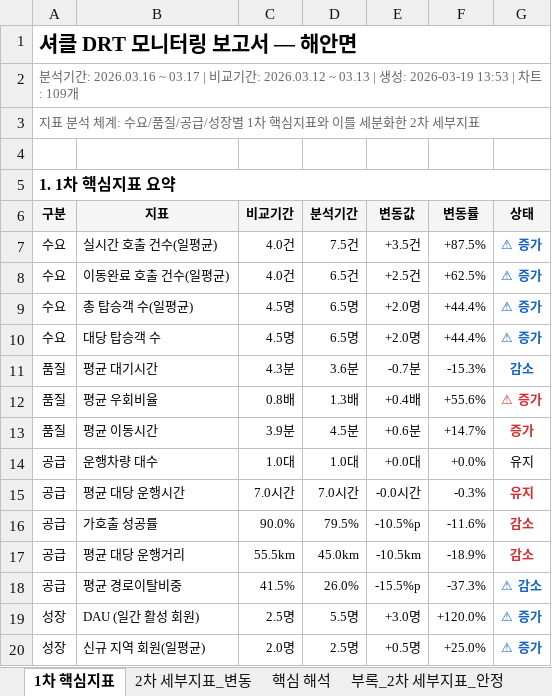
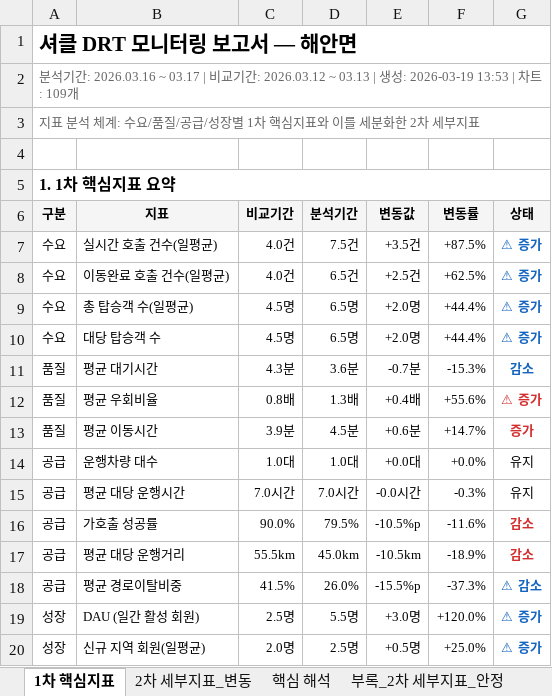
Before and after one commit to hangil-kim/shucle-monitor, an Excel workbook: shucle_report/해안면/20260316_20260317/report_해안면_20260316_20260317.xlsx, sheet 1차 핵심지표, drawn as a sheet; values as stored, in another font and other column widths than the file's, no borders; the diff names each change by its address in the sheet, - before the commit and + after, or states it on an @@ line.

Commit message:
Update report: 해안면 20260316_20260317

```diff
--- a/shucle_report/해안면/20260316_20260317/report_해안면_20260316_20260317.xlsx (sheet 1차 핵심지표)
+++ b/shucle_report/해안면/20260316_20260317/report_해안면_20260316_20260317.xlsx (sheet 1차 핵심지표)
@@ G15 bold: on → off, text colour: #D32F2F → black @@
```
Also changed, not shown: 1 other file.
